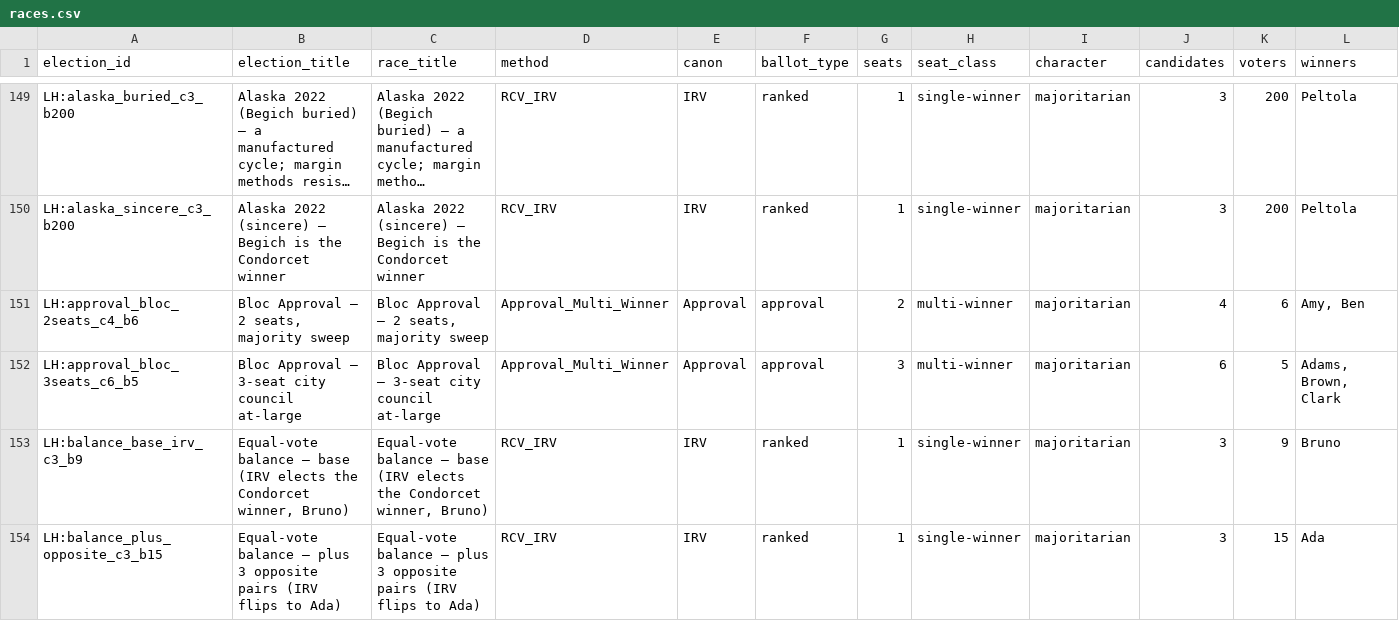
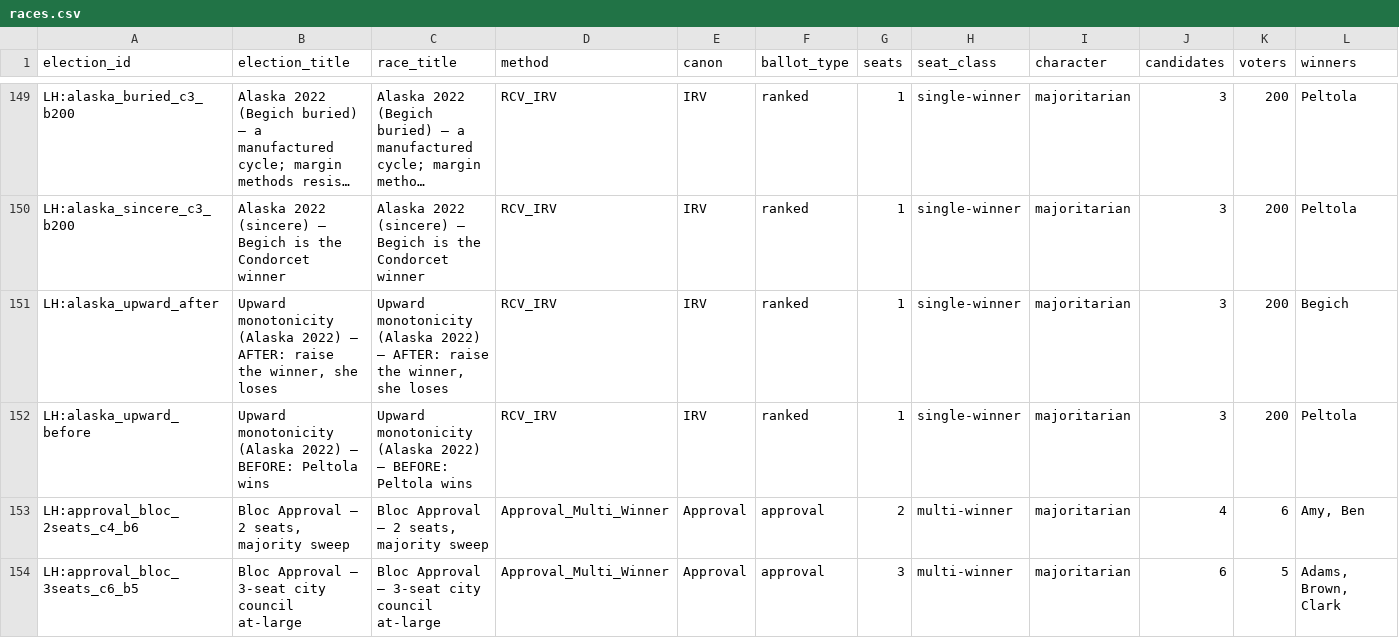
Before and after one commit to masiarek/star-voting-library, a CSV file: 00_start_here/YAML_test_case_index/races.csv, drawn as a sheet; only a part is shown, gaps mark what is left out; the shorter side is filled out with more unchanged rows; long unchanged cells end in …; rows hold the shown columns only; the diff names each change by its address in the sheet, - before the commit and + after, or states it on an @@ line.

```diff
--- a/00_start_here/YAML_test_case_index/races.csv
+++ b/00_start_here/YAML_test_case_index/races.csv
+row 151: LH:alaska_upward_after | Upward monotonicity (Alaska 2022) — AFTER: raise the winner, she loses | Upward monotonicity (Alaska 2022) — AFTER: raise the winner, she loses | RCV_IRV | IRV | ranked | 1 | single-winner | majoritarian | 3 | 200 | Begich
+row 152: LH:alaska_upward_before | Upward monotonicity (Alaska 2022) — BEFORE: Peltola wins | Upward monotonicity (Alaska 2022) — BEFORE: Peltola wins | RCV_IRV | IRV | ranked | 1 | single-winner | majoritarian | 3 | 200 | Peltola
```
Also changed, not shown: 00_start_here/YAML_test_case_index/elections.csv, 17 other files.
